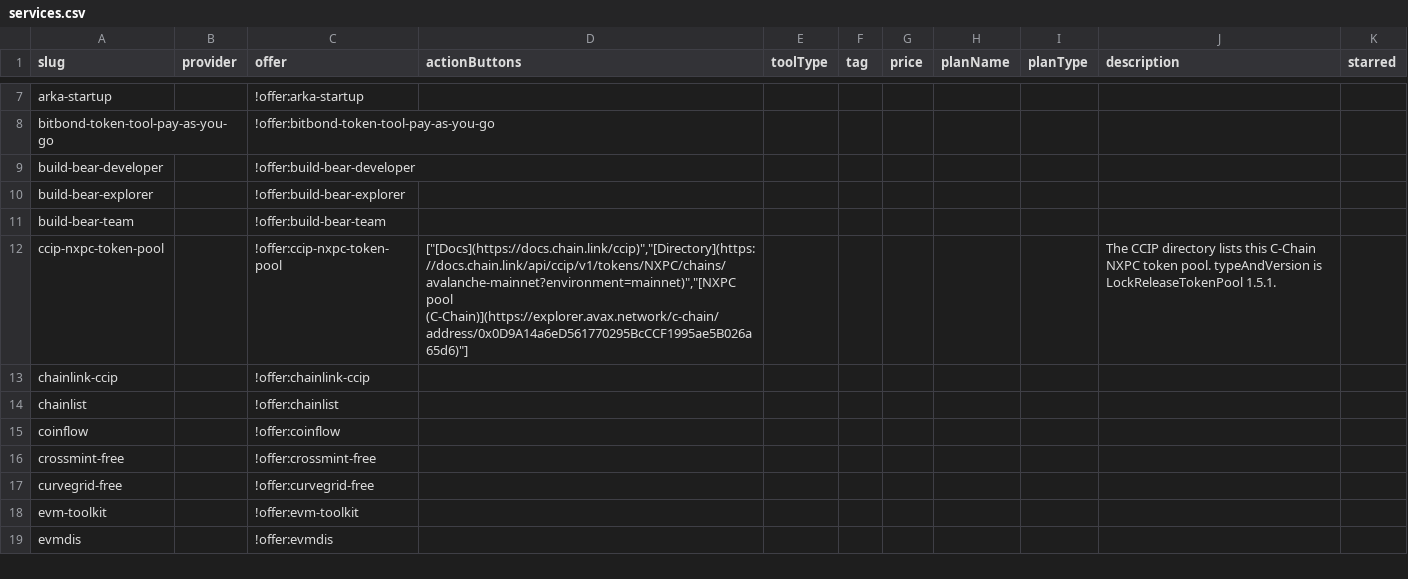
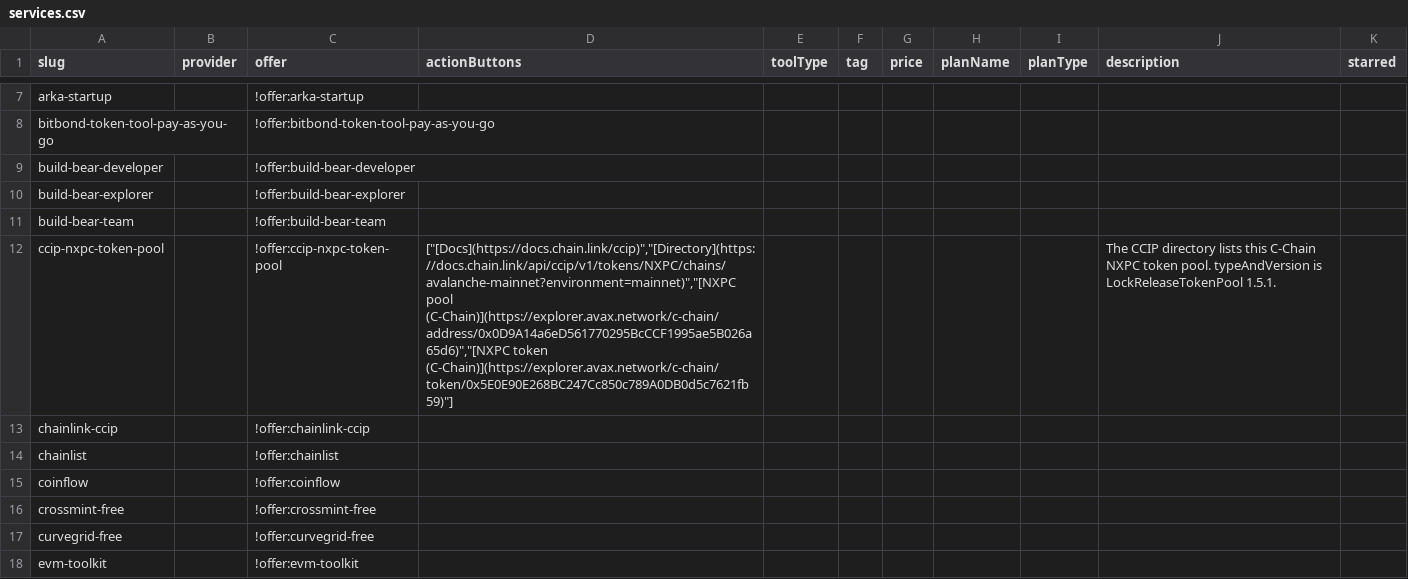
Before and after one commit to stantheman0128/chain-love, a CSV file: listings/specific-networks/avalanche/services.csv, drawn as a sheet; only a part is shown, gaps mark what is left out; the shorter side is filled out with more unchanged rows.

Commit message:
data(avalanche): link the CCIP NXPC token
Prepared with Cursor.

```diff
--- a/listings/specific-networks/avalanche/services.csv
+++ b/listings/specific-networks/avalanche/services.csv
@@ -11,3 +11,3 @@ build-bear-explorer,,!offer:build-bear-explorer,,,,,,,,
 build-bear-team,,!offer:build-bear-team,,,,,,,,
-ccip-nxpc-token-pool,,!offer:ccip-nxpc-token-pool,"[""[Docs](https://docs.chain.link/ccip)"",""[Directory](https://docs.chain.link/api/ccip/v1/tokens/NXPC/chains/avalanche-mainnet?environment=mainnet)"",""[NXPC pool (C-Chain)](https://explorer.avax.network/c-chain/address/0x0D9A14a6eD561770295BcCCF1995ae5B026a65d6)""]",,,,,,The CCIP directory lists this C-Chain NXPC token pool. typeAndVersion is LockReleaseTokenPool 1.5.1.,
+ccip-nxpc-token-pool,,!offer:ccip-nxpc-token-pool,"[""[Docs](https://docs.chain.link/ccip)"",""[Directory](https://docs.chain.link/api/ccip/v1/tokens/NXPC/chains/avalanche-mainnet?environment=mainnet)"",""[NXPC pool (C-Chain)](https://explorer.avax.network/c-chain/address/0x0D9A14a6eD561770295BcCCF1995ae5B026a65d6)"",""[NXPC token (C-Chain)](https://explorer.avax.network/c-chain/token/0x5E0E90E268BC247Cc850c789A0DB0d5c7621fb59)""]",,,,,,The CCIP directory lists this C-Chain NXPC token pool. typeAndVersion is LockReleaseTokenPool 1.5.1.,
 chainlink-ccip,,!offer:chainlink-ccip,,,,,,,,
```
